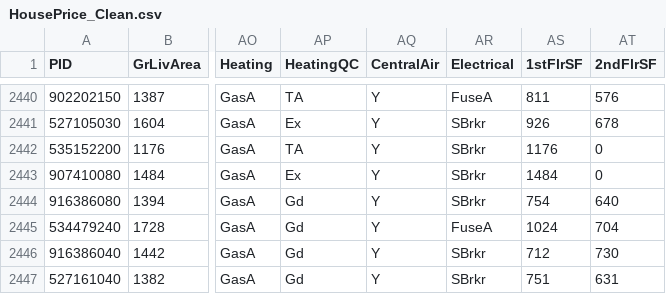
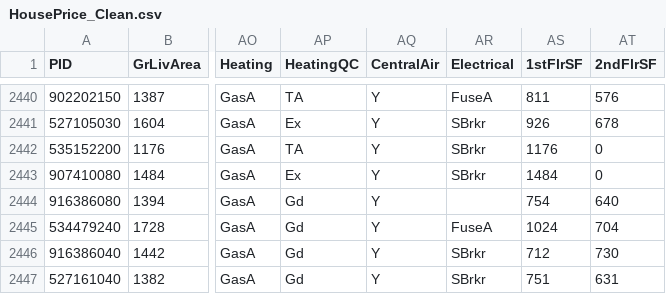
Before and after one commit to hzeig/ames-housing-predictions, a CSV file: HADAR/HousePrice_Clean.csv, drawn as a sheet; only a part is shown, gaps mark what is left out; the diff names each change by its address in the sheet, - before the commit and + after, or states it on an @@ line.

```diff
--- a/HADAR/HousePrice_Clean.csv
+++ b/HADAR/HousePrice_Clean.csv
-AR2444 (Electrical): SBrkr
+AR2444 (Electrical): (empty)
```
Also changed, not shown: 3 other files.
